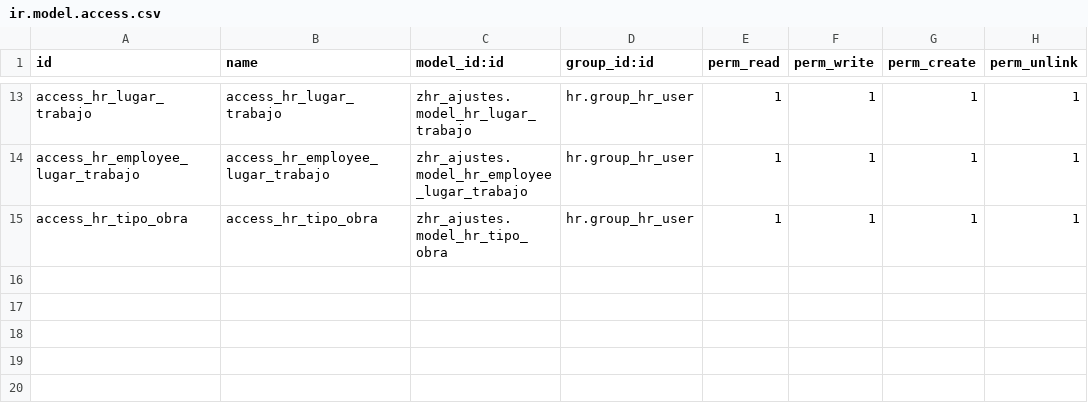
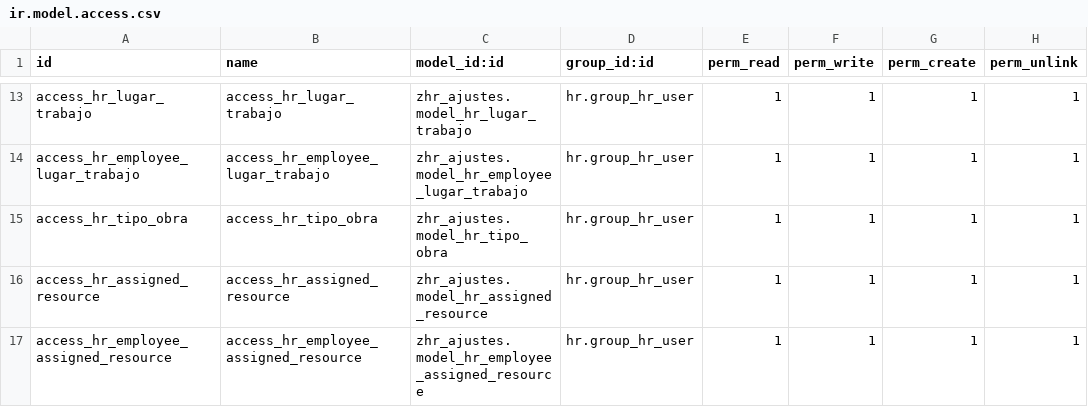
Before and after one commit to lbadilla2021/zhr_ajustes, a CSV file: security/ir.model.access.csv, drawn as a sheet; only a part is shown, gaps mark what is left out.

```diff
--- a/security/ir.model.access.csv
+++ b/security/ir.model.access.csv
@@ -15 +15,3 @@ access_hr_employee_lugar_trabajo,access_hr_employee_lugar_trabajo,zhr_ajustes.mo
 access_hr_tipo_obra,access_hr_tipo_obra,zhr_ajustes.model_hr_tipo_obra,hr.group_hr_user,1,1,1,1
+access_hr_assigned_resource,access_hr_assigned_resource,zhr_ajustes.model_hr_assigned_resource,hr.group_hr_user,1,1,1,1
+access_hr_employee_assigned_resource,access_hr_employee_assigned_resource,zhr_ajustes.model_hr_employee_assigned_resource,hr.group_hr_user,1,1,1,1
```
Also changed, not shown: 6 other files.
